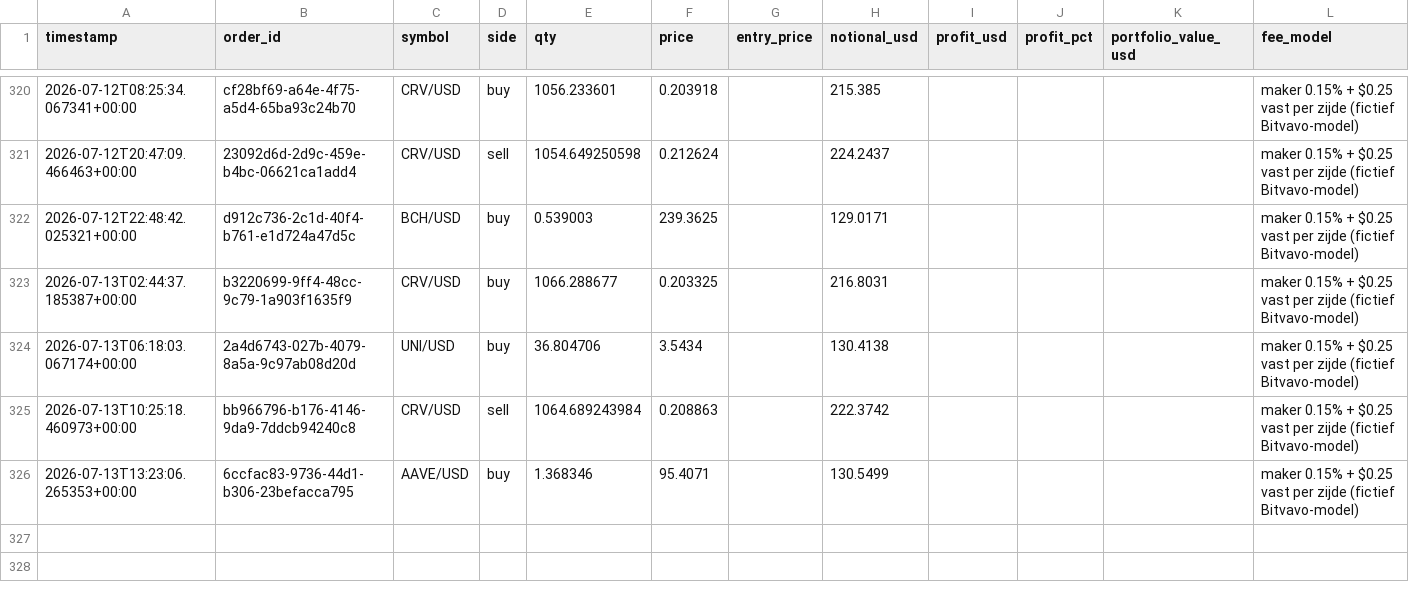
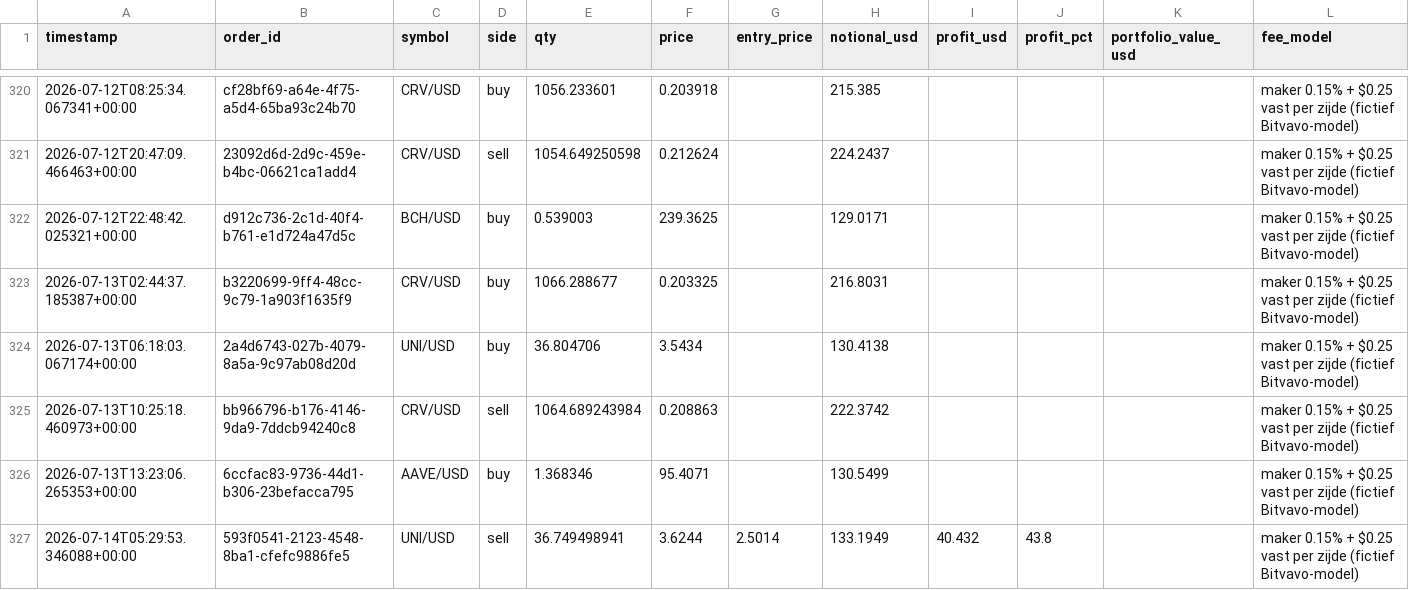
Before and after one commit to Bramsmit/MCP-alpaca, a CSV file: data/alpaca_trades.csv, drawn as a sheet; only a part is shown, gaps mark what is left out.

```diff
--- a/data/alpaca_trades.csv
+++ b/data/alpaca_trades.csv
@@ -326 +326,2 @@ timestamp,order_id,symbol,side,qty,price,entry_price,notional_usd,profit_usd,pro
 2026-07-13T13:23:06.265353+00:00,6ccfac83-9736-44d1-b306-23befacca795,AAVE/USD,buy,1.368346,95.4071,,130.5499,,,,maker 0.15% + $0.25 vast per zijde (fictief Bitvavo-model)
+2026-07-14T05:29:53.346088+00:00,593f0541-2123-4548-8ba1-cfefc9886fe5,UNI/USD,sell,36.749498941,3.6244,2.5014,133.1949,40.432,43.8,,maker 0.15% + $0.25 vast per zijde (fictief Bitvavo-model)
```
Also changed, not shown: 1 other file.
